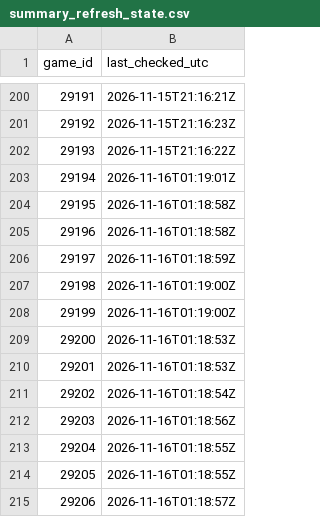
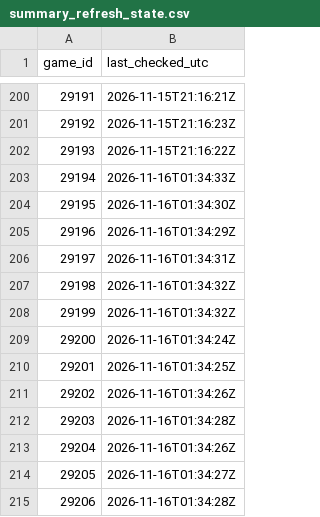
Before and after one commit to NoahCornish/IceIndex, a CSV file: data/games/2026-27/summary_refresh_state.csv, drawn as a sheet; only a part is shown, gaps mark what is left out.

```diff
--- a/data/games/2026-27/summary_refresh_state.csv
+++ b/data/games/2026-27/summary_refresh_state.csv
@@ -202,14 +202,14 @@
 "29193","2026-11-15T21:16:22Z"
-"29194","2026-11-16T01:19:01Z"
-"29195","2026-11-16T01:18:58Z"
-"29196","2026-11-16T01:18:58Z"
-"29197","2026-11-16T01:18:59Z"
-"29198","2026-11-16T01:19:00Z"
-"29199","2026-11-16T01:19:00Z"
-"29200","2026-11-16T01:18:53Z"
-"29201","2026-11-16T01:18:53Z"
-"29202","2026-11-16T01:18:54Z"
-"29203","2026-11-16T01:18:56Z"
-"29204","2026-11-16T01:18:55Z"
-"29205","2026-11-16T01:18:55Z"
-"29206","2026-11-16T01:18:57Z"
+"29194","2026-11-16T01:34:33Z"
+"29195","2026-11-16T01:34:30Z"
+"29196","2026-11-16T01:34:29Z"
+"29197","2026-11-16T01:34:31Z"
+"29198","2026-11-16T01:34:32Z"
+"29199","2026-11-16T01:34:32Z"
+"29200","2026-11-16T01:34:24Z"
+"29201","2026-11-16T01:34:25Z"
+"29202","2026-11-16T01:34:26Z"
+"29203","2026-11-16T01:34:28Z"
+"29204","2026-11-16T01:34:26Z"
+"29205","2026-11-16T01:34:27Z"
+"29206","2026-11-16T01:34:28Z"
```
Also changed, not shown: data/games/2026-27/manifest.csv, data/ohl/metadata/refresh_log.csv, 2 other files.
